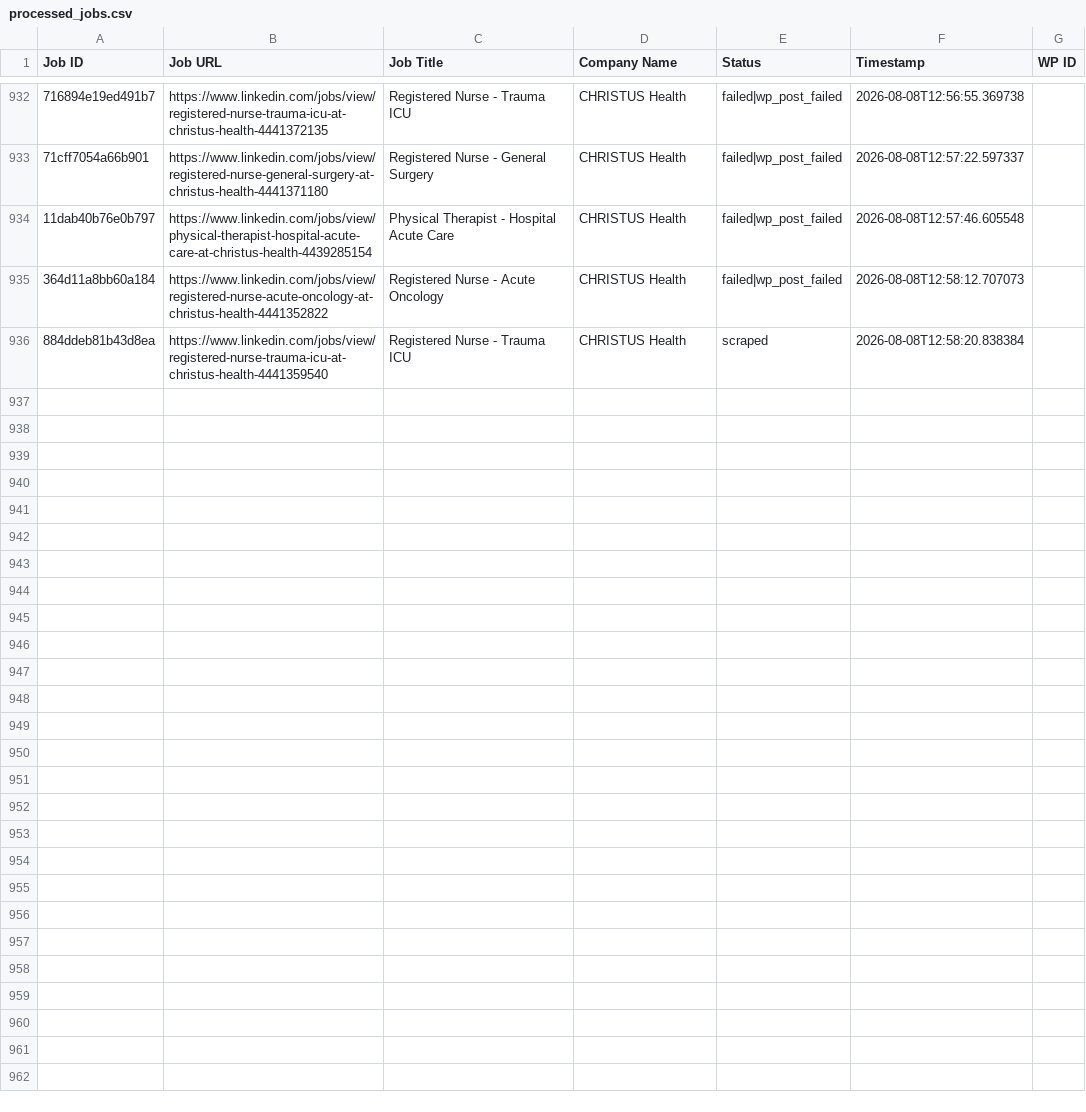
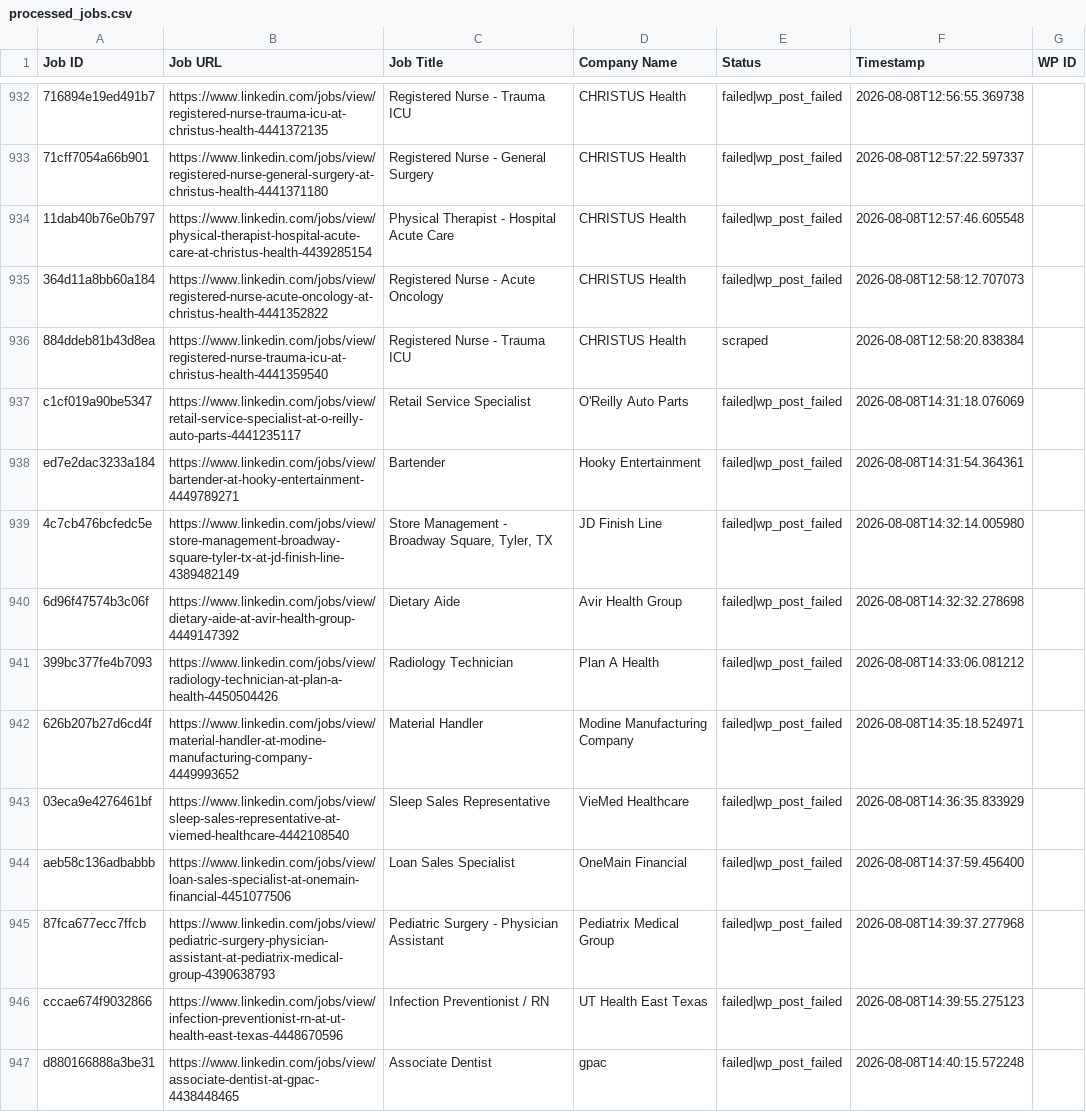
Before and after one commit to vindoky/ps, a CSV file: processed_jobs.csv, drawn as a sheet; only a part is shown, gaps mark what is left out; the diff covers the shown part only; the diff names each change by its address in the sheet, - before the commit and + after, or states it on an @@ line.

```diff
--- a/processed_jobs.csv
+++ b/processed_jobs.csv
+row 937: c1cf019a90be5347 | https://www.linkedin.com/jobs/view/retail-service-specialist-at-o-reilly-auto-parts-4441235117 | Retail Service Specialist | O'Reilly Auto Parts | failed|wp_post_failed | 2026-08-08T14:31:18.076069
+row 938: ed7e2dac3233a184 | https://www.linkedin.com/jobs/view/bartender-at-hooky-entertainment-4449789271 | Bartender | Hooky Entertainment | failed|wp_post_failed | 2026-08-08T14:31:54.364361
+row 939: 4c7cb476bcfedc5e | https://www.linkedin.com/jobs/view/store-management-broadway-square-tyler-tx-at-jd-finish-line-4389482149 | Store Management - Broadway Square, Tyler, TX | JD Finish Line | failed|wp_post_failed | 2026-08-08T14:32:14.005980
+row 940: 6d96f47574b3c06f | https://www.linkedin.com/jobs/view/dietary-aide-at-avir-health-group-4449147392 | Dietary Aide | Avir Health Group | failed|wp_post_failed | 2026-08-08T14:32:32.278698
+row 941: 399bc377fe4b7093 | https://www.linkedin.com/jobs/view/radiology-technician-at-plan-a-health-4450504426 | Radiology Technician | Plan A Health | failed|wp_post_failed | 2026-08-08T14:33:06.081212
+row 942: 626b207b27d6cd4f | https://www.linkedin.com/jobs/view/material-handler-at-modine-manufacturing-company-4449993652 | Material Handler | Modine Manufacturing Company | failed|wp_post_failed | 2026-08-08T14:35:18.524971
+row 943: 03eca9e4276461bf | https://www.linkedin.com/jobs/view/sleep-sales-representative-at-viemed-healthcare-4442108540 | Sleep Sales Representative | VieMed Healthcare | failed|wp_post_failed | 2026-08-08T14:36:35.833929
+row 944: aeb58c136adbabbb | https://www.linkedin.com/jobs/view/loan-sales-specialist-at-onemain-financial-4451077506 | Loan Sales Specialist | OneMain Financial | failed|wp_post_failed | 2026-08-08T14:37:59.456400
+row 945: 87fca677ecc7ffcb | https://www.linkedin.com/jobs/view/pediatric-surgery-physician-assistant-at-pediatrix-medical-group-4390638793 | Pediatric Surgery - Physician Assistant | Pediatrix Medical Group | failed|wp_post_failed | 2026-08-08T14:39:37.277968
+row 946: cccae674f9032866 | https://www.linkedin.com/jobs/view/infection-preventionist-rn-at-ut-health-east-texas-4448670596 | Infection Preventionist / RN | UT Health East Texas | failed|wp_post_failed | 2026-08-08T14:39:55.275123
+row 947: d880166888a3be31 | https://www.linkedin.com/jobs/view/associate-dentist-at-gpac-4438448465 | Associate Dentist | gpac | failed|wp_post_failed | 2026-08-08T14:40:15.572248
```
Also changed, not shown: 10 added rows elsewhere in this file.
